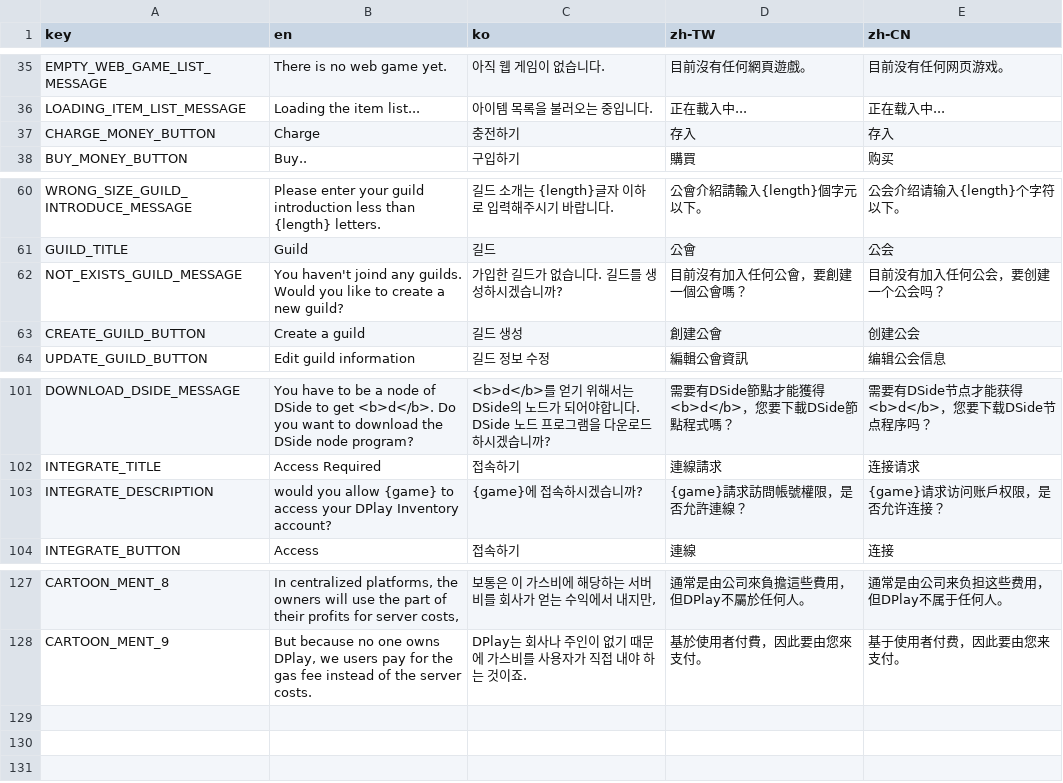
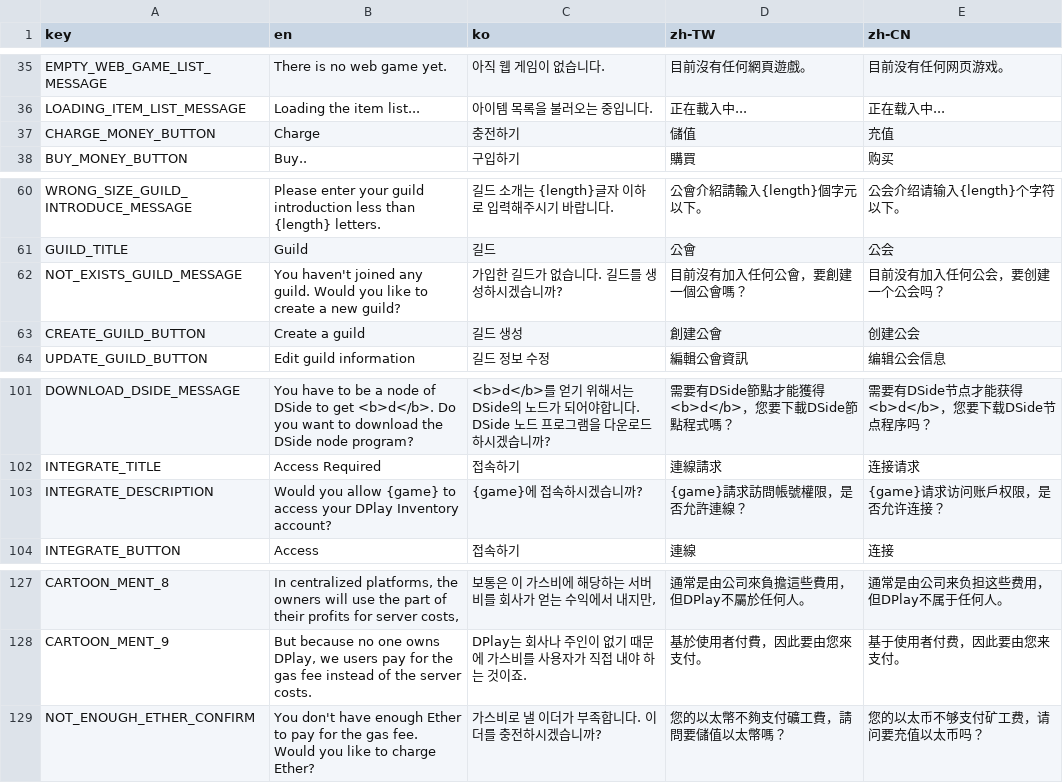
Before and after one commit to DPlayGames/DPlayInventory, a CSV file: DPlayInventory/R/text.csv, drawn as a sheet; only a part is shown, gaps mark what is left out.

```diff
--- a/DPlayInventory/R/text.csv
+++ b/DPlayInventory/R/text.csv
@@ -36,3 +36,3 @@ EMPTY_WEB_GAME_LIST_MESSAGE,There is no web game yet.,아직 웹 게임이 없
 LOADING_ITEM_LIST_MESSAGE,Loading the item list...,아이템 목록을 불러오는 중입니다.,正在載入中...,正在载入中...,,,,,,,,,,,,,,,
-CHARGE_MONEY_BUTTON,Charge,충전하기,存入,存入,,,,,,,,,,,,,,,
+CHARGE_MONEY_BUTTON,Charge,충전하기,儲值,充值,,,,,,,,,,,,,,,
 BUY_MONEY_BUTTON,Buy..,구입하기,購買,购买,,,,,,,,,,,,,,,
@@ -61,3 +61,3 @@ WRONG_SIZE_GUILD_INTRODUCE_MESSAGE,Please enter your guild introduction less tha
 GUILD_TITLE,Guild,길드,公會,公会,,,,,,,,,,,,,,,
-NOT_EXISTS_GUILD_MESSAGE,You haven't joind any guilds. Would you like to create a new guild?,가입한 길드가 없습니다. 길드를 생성하시겠습니까?,目前沒有加入任何公會，要創建一個公會嗎？,目前没有加入任何公会，要创建一个公会吗？,,,,,,,,,,,,,,,
+NOT_EXISTS_GUILD_MESSAGE,You haven't joined any guild. Would you like to create a new guild?,가입한 길드가 없습니다. 길드를 생성하시겠습니까?,目前沒有加入任何公會，要創建一個公會嗎？,目前没有加入任何公会，要创建一个公会吗？,,,,,,,,,,,,,,,
 CREATE_GUILD_BUTTON,Create a guild,길드 생성,創建公會,创建公会,,,,,,,,,,,,,,,
@@ -143,3 +143,3 @@ DOWNLOAD_DSIDE_MESSAGE,You have to be a node of DSide to get <b>d</b>. Do you wa
 INTEGRATE_TITLE,Access Required,접속하기,連線請求,连接请求,,,,,,,,,,,,,,,
-INTEGRATE_DESCRIPTION,would you allow {game} to access your DPlay Inventory account?,{game}에 접속하시겠습니까?,{game}請求訪問帳號權限，是否允許連線？,{game}请求访问账戶权限，是否允许连接？,,,,,,,,,,,,,,,
+INTEGRATE_DESCRIPTION,Would you allow {game} to access your DPlay Inventory account?,{game}에 접속하시겠습니까?,{game}請求訪問帳號權限，是否允許連線？,{game}请求访问账戶权限，是否允许连接？,,,,,,,,,,,,,,,
 INTEGRATE_BUTTON,Access,접속하기,連線,连接,,,,,,,,,,,,,,,
@@ -170 +170,2 @@ CARTOON_MENT_8,"In centralized platforms, the owners will use the part of their
 CARTOON_MENT_9,"But because no one owns DPlay, we users pay for the gas fee instead of the server costs.",DPlay는 회사나 주인이 없기 때문에 가스비를 사용자가 직접 내야 하는 것이죠.,基於使用者付費，因此要由您來支付。,基于使用者付费，因此要由您来支付。,,,,,,,,,,,,,,,
+NOT_ENOUGH_ETHER_CONFIRM,You don't have enough Ether to pay for the gas fee. Would you like to charge Ether?,가스비로 낼 이더가 부족합니다. 이더를 충전하시겠습니까?,您的以太幣不夠支付礦工費，請問要儲值以太幣嗎？,您的以太币不够支付矿工费，请问要充值以太币吗？,,,,,,,,,,,,,,,
```
Also changed, not shown: WebExtension/DPlayInventory/R/text.csv, 7 other files.
